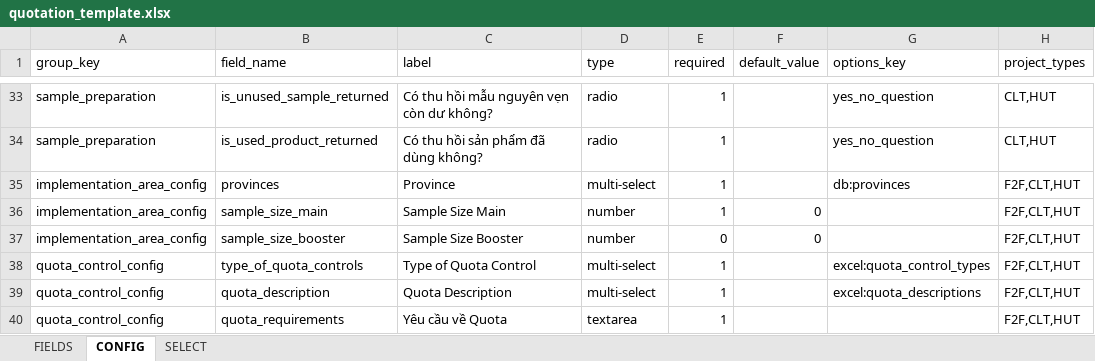
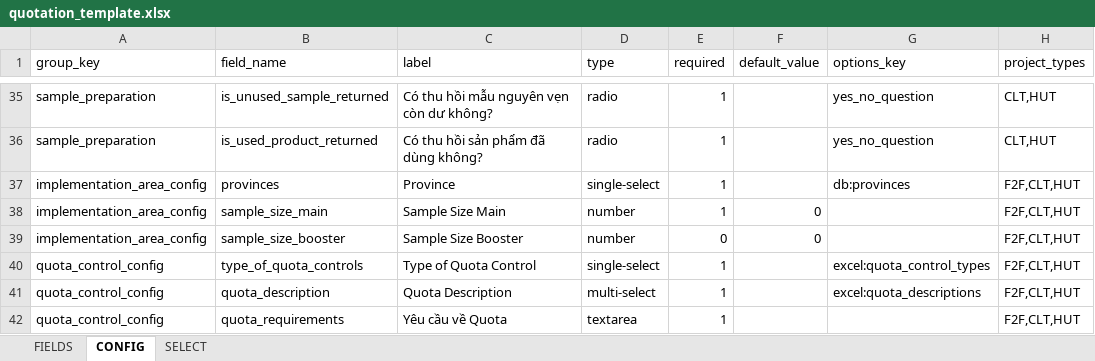
Before and after one commit to longlh123/IPSOS-FINANCE-PAYMENT, an Excel workbook: backend/storage/schema/quotation_template.xlsx, sheet CONFIG, drawn as a sheet; only a part is shown, gaps mark what is left out; values as stored, in another font and other column widths than the file's, no borders; addresses are those after the commit; the diff covers the shown part only; the diff names each change by its address in the sheet, - before the commit and + after, or states it on an @@ line.

```diff
--- a/backend/storage/schema/quotation_template.xlsx (sheet CONFIG)
+++ b/backend/storage/schema/quotation_template.xlsx (sheet CONFIG)
-D37 (type): multi-select
+D37 (type): single-select
-D40 (type): multi-select
+D40 (type): single-select
```
Also changed, not shown: 3 added rows, 1 removed row and 6 edited cells elsewhere in this sheet, sheet SELECT, sheet FIELDS, 17 other files.
